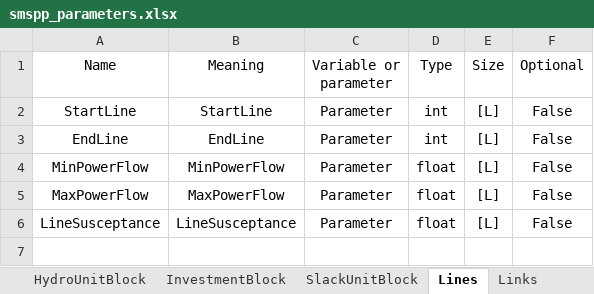
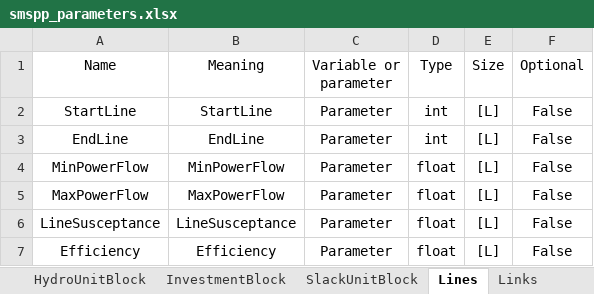
Before and after one commit to SPSUnipi/pypsa2smspp, an Excel workbook: pypsa2smspp/data/smspp_parameters.xlsx, sheet Lines, drawn as a sheet; values as stored, in another font and other column widths than the file's, no borders; the diff names each change by its address in the sheet, - before the commit and + after, or states it on an @@ line.

Commit message:
Lines corrected
- Allows correctly more links and lines
- Allows correctly new NetworkBlock structure
- New management of PyPSa eur test cases

```diff
--- a/pypsa2smspp/data/smspp_parameters.xlsx (sheet Lines)
+++ b/pypsa2smspp/data/smspp_parameters.xlsx (sheet Lines)
+row 7: Efficiency | Efficiency | Parameter | float | [L] | False
```
Also changed, not shown: sheet Links, 7 other files.
